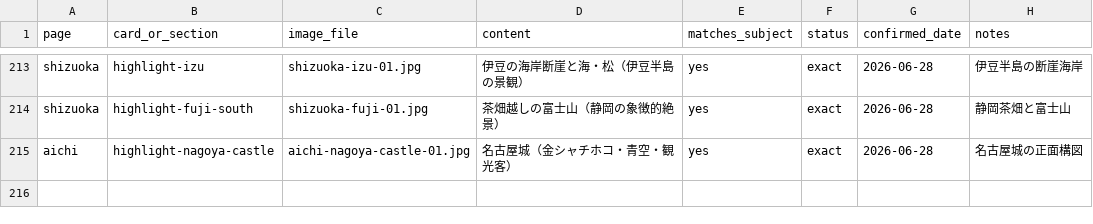
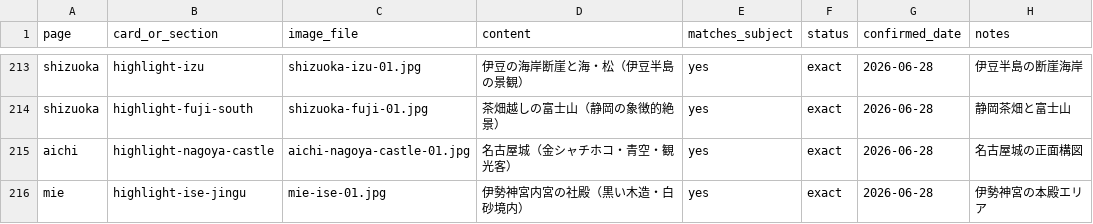
Before and after one commit to tabisuru-nihon/tabisuru-nihon.github.io, a CSV file: image-credits.csv, drawn as a sheet; only a part is shown, gaps mark what is left out.

```diff
--- a/image-credits.csv
+++ b/image-credits.csv
@@ -215 +215,2 @@ shizuoka,highlight-fuji-south,shizuoka-fuji-01.jpg,茶畑越しの富士山（
 aichi,highlight-nagoya-castle,aichi-nagoya-castle-01.jpg,名古屋城（金シャチホコ・青空・観光客）,yes,exact,2026-06-28,名古屋城の正面構図
+mie,highlight-ise-jingu,mie-ise-01.jpg,伊勢神宮内宮の社殿（黒い木造・白砂境内）,yes,exact,2026-06-28,伊勢神宮の本殿エリア
```
Also changed, not shown: 2 other files.
